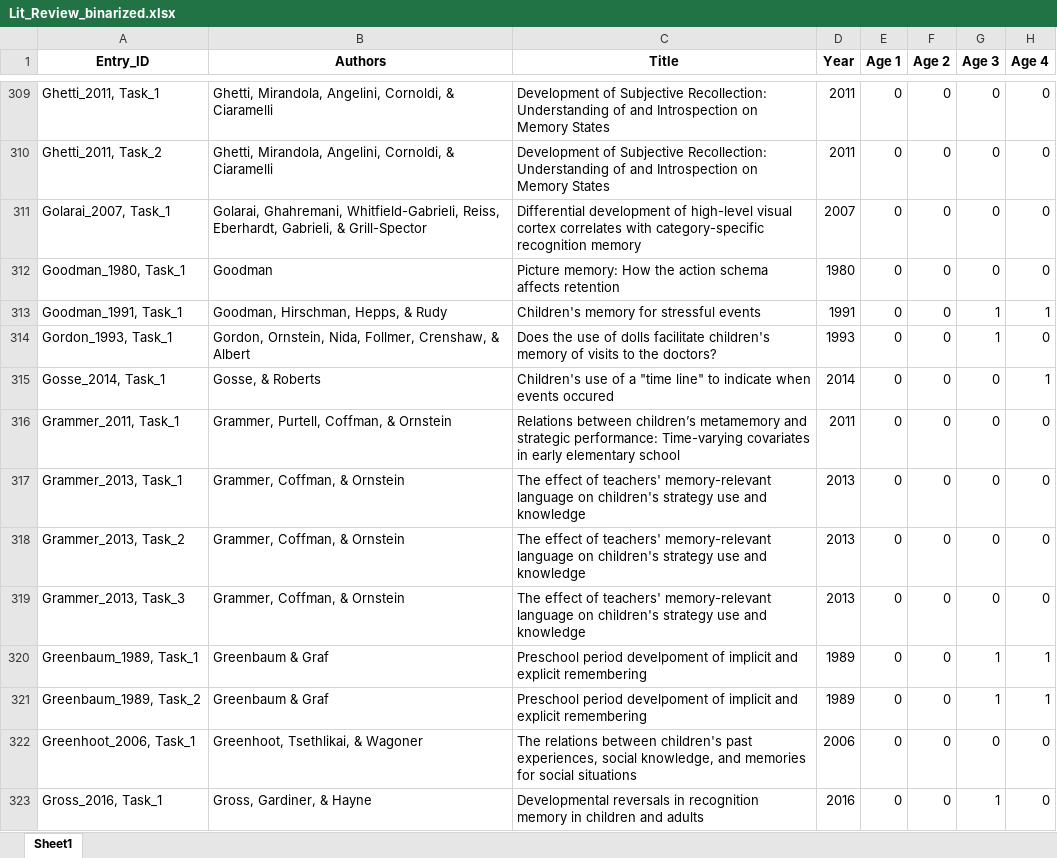
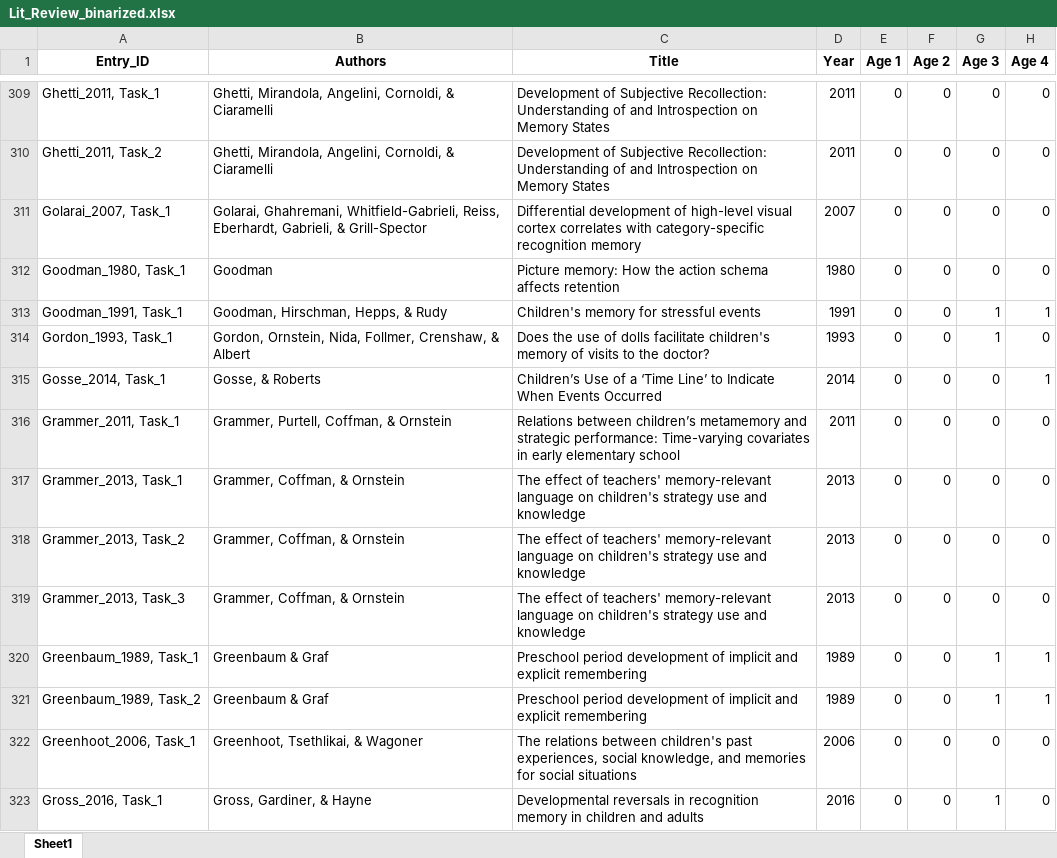
Before and after one commit to phucthuun/litreview_io, an Excel workbook: Lit_Review_binarized.xlsx, sheet Sheet1, drawn as a sheet; only a part is shown, gaps mark what is left out; values as stored, in another font and other column widths than the file's, no borders; the diff covers the shown part only; the diff names each change by its address in the sheet, - before the commit and + after, or states it on an @@ line.

Commit message:
Update Lit_Review_binarized.xlsx

```diff
--- a/Lit_Review_binarized.xlsx (sheet Sheet1)
+++ b/Lit_Review_binarized.xlsx (sheet Sheet1)
-C314 (Title): …to the doctors?
+C314 (Title): …to the doctor?
-C315 (Title): Children's use of a "time line" to indicate when events occured
+C315 (Title): Children’s Use of a ‘Time Line’ to Indicate When Events Occurred
-C320:C321 (Title): Preschool period develpoment of implicit…
+C320:C321 (Title): Preschool period development of implicit…
```
Also changed, not shown: 6 added rows, 6 removed rows and 137 edited cells elsewhere in this sheet.
